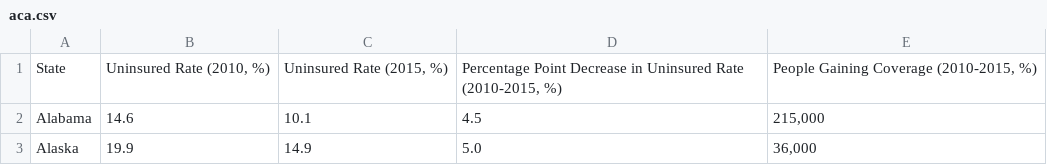
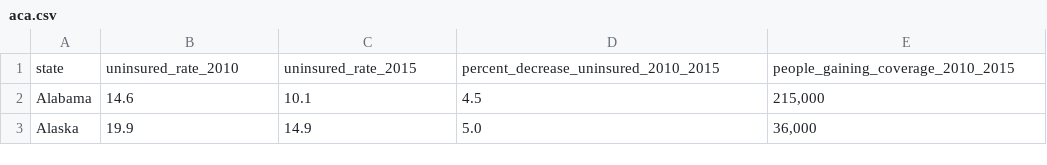
Before and after one commit to Peleke/geo-plots, a CSV file: aca.csv, drawn as a sheet; only a part is shown.

Commit message:
:memo: Change headers.

```diff
--- a/aca.csv
+++ b/aca.csv
@@ -1,2 +1,2 @@
-State,"Uninsured Rate (2010, %)","Uninsured Rate (2015, %)","Percentage Point Decrease in Uninsured Rate (2010-2015, %)","People Gaining Coverage (2010-2015, %)",,
+state,uninsured_rate_2010,uninsured_rate_2015,percent_decrease_uninsured_2010_2015,people_gaining_coverage_2010_2015,,
 Alabama ,14.6,10.1, 4.5 ," 215,000 ",,
```
